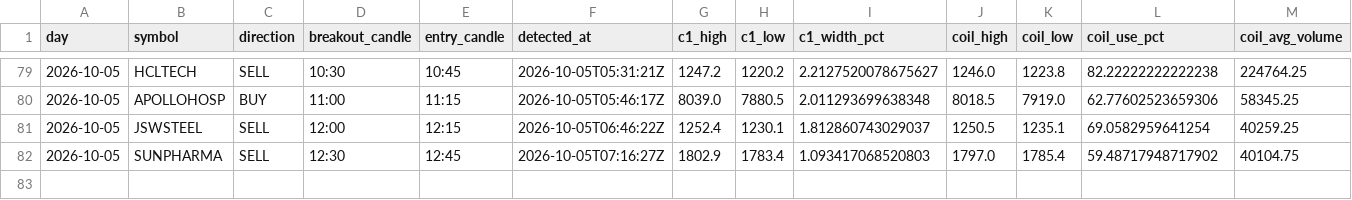
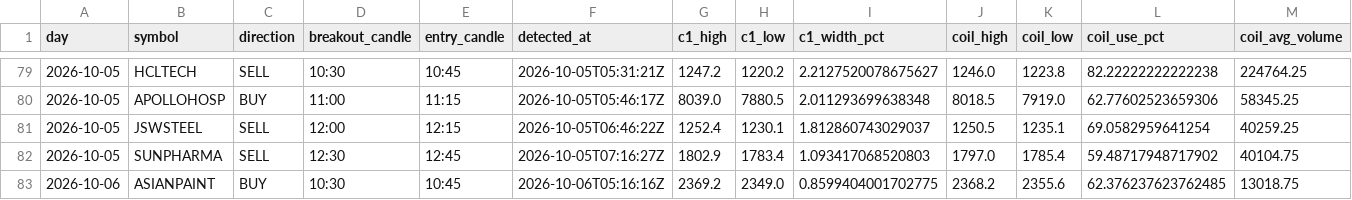
Before and after one commit to keval-mandalik-v2/trading-agent-V2, a CSV file: data/signals.csv, drawn as a sheet; only a part is shown, gaps mark what is left out; rows hold the shown columns only; the diff names each change by its address in the sheet, - before the commit and + after, or states it on an @@ line.

```diff
--- a/data/signals.csv
+++ b/data/signals.csv
+row 83: 2026-10-06 | ASIANPAINT | BUY | 10:30 | 10:45 | 2026-10-06T05:16:16Z | 2369.2 | 2349.0 | 0.8599404001702775 | 2368.2 | 2355.6 | 62.376237623762485 | 13018.75
```
Also changed, not shown: 1 other file.
